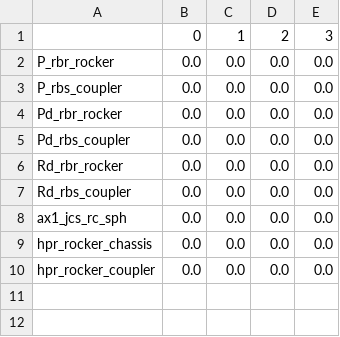
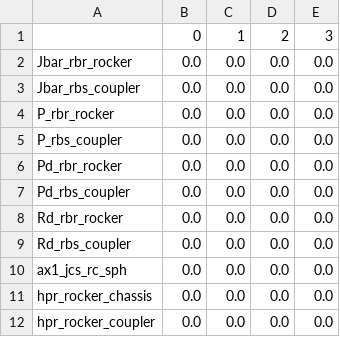
Before and after one commit to khaledghobashy/uraeus_smbd, a CSV file: use_cases/generated_templates/steer_v1.csv, drawn as a sheet.

```diff
--- a/use_cases/generated_templates/steer_v1.csv
+++ b/use_cases/generated_templates/steer_v1.csv
@@ -1,2 +1,4 @@
 ,0,1,2,3
+Jbar_rbr_rocker,0.0,0.0,0.0,0.0
+Jbar_rbs_coupler,0.0,0.0,0.0,0.0
 P_rbr_rocker,0.0,0.0,0.0,0.0
```
Also changed, not shown: use_cases/generated_templates/dwb_v1.csv, 6 other files.
